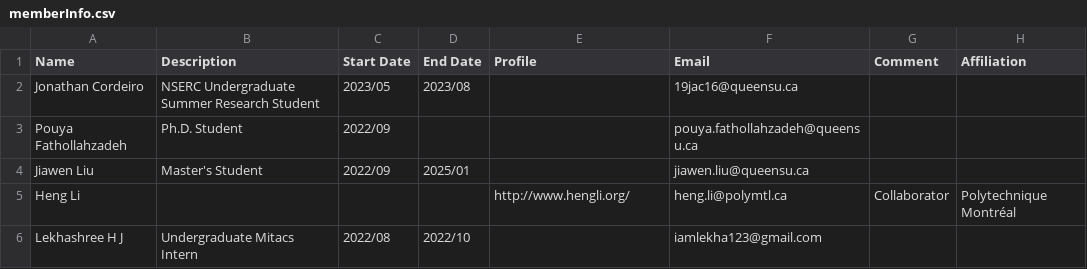
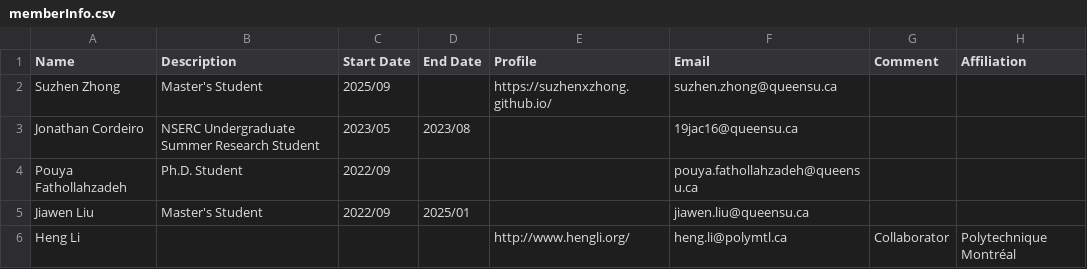
Before and after one commit to seal-queensu/seal-queensu.github.io, a CSV file: members/memberInfo.csv, drawn as a sheet; only a part is shown; the shorter side is filled out with more unchanged rows; the diff names each change by its address in the sheet, - before the commit and + after, or states it on an @@ line.

Commit message:
Update memberInfo.csv

```diff
--- a/members/memberInfo.csv
+++ b/members/memberInfo.csv
+row 2: Suzhen Zhong | Master's Student | 2025/09 |  | https://suzhenxzhong.github.io/ | suzhen.zhong@queensu.ca
```
